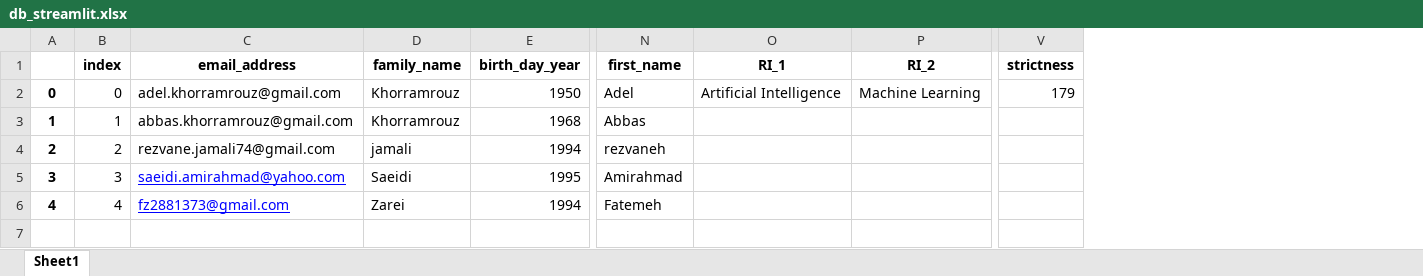
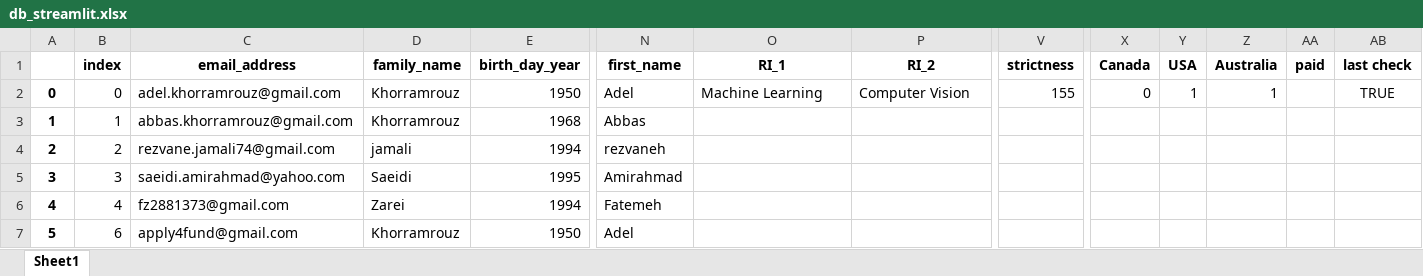
Before and after one commit to Akhorramrouz/web_application_apply, an Excel workbook: db_streamlit.xlsx, sheet Sheet1, drawn as a sheet; only a part is shown, gaps mark what is left out; values as stored, in another font and other column widths than the file's, no borders; rows hold the shown columns only; the diff names each change by its address in the sheet, - before the commit and + after, or states it on an @@ line.

```diff
--- a/db_streamlit.xlsx (sheet Sheet1)
+++ b/db_streamlit.xlsx (sheet Sheet1)
+column X (Canada), row 2: 0
+column Y (USA), row 2: 1
+column Z (Australia), row 2: 1
+column AA (paid), empty
+column AB (last check), row 2: TRUE
-O2 (RI_1): Artificial Intelligence
+O2 (RI_1): Machine Learning
-P2 (RI_2): Machine Learning
+P2 (RI_2): Computer Vision
-V2 (strictness): 179
+V2 (strictness): 155
@@ C5:C6 underline: on → off, text colour: #0000FF → black @@
+row 7: 5 | 6 | apply4fund@gmail.com | Khorramrouz | 1950 | Adel
```
Also changed, not shown: 4 other files.
